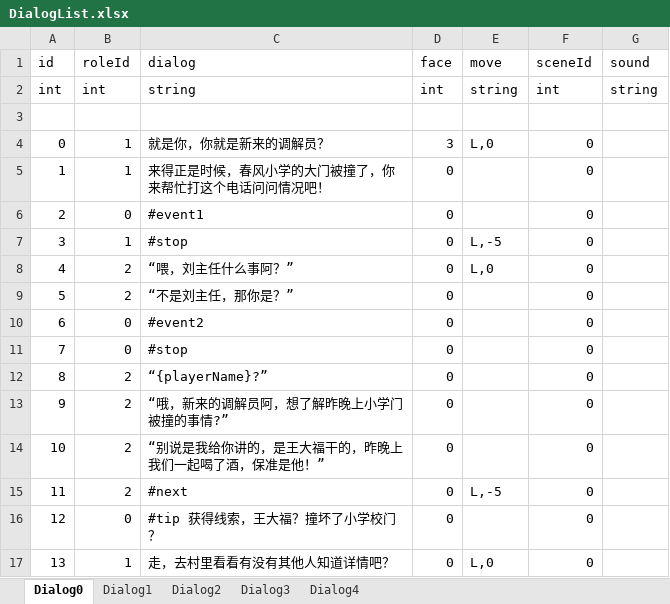
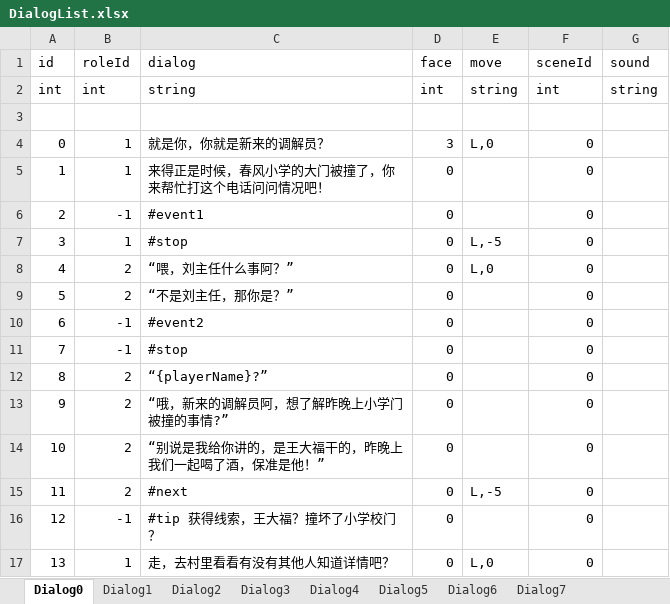
Before and after one commit to asyaB404/QingTang, an Excel workbook: Assets/Editor/Excel/DialogList.xlsx, sheet Dialog0, drawn as a sheet; values as stored, in another font and other column widths than the file's, no borders; the diff names each change by its address in the sheet, - before the commit and + after, or states it on an @@ line.

```diff
--- a/Assets/Editor/Excel/DialogList.xlsx (sheet Dialog0)
+++ b/Assets/Editor/Excel/DialogList.xlsx (sheet Dialog0)
+sheet tab: Dialog5
+sheet tab: Dialog6
+sheet tab: Dialog7
-B6 (roleId): 0
+B6 (roleId): -1
-B10:B11 (roleId): 0
+B10:B11 (roleId): -1
-B16 (roleId): 0
+B16 (roleId): -1
```
Also changed, not shown: sheet Dialog1, sheet Dialog2, 3 other files.
